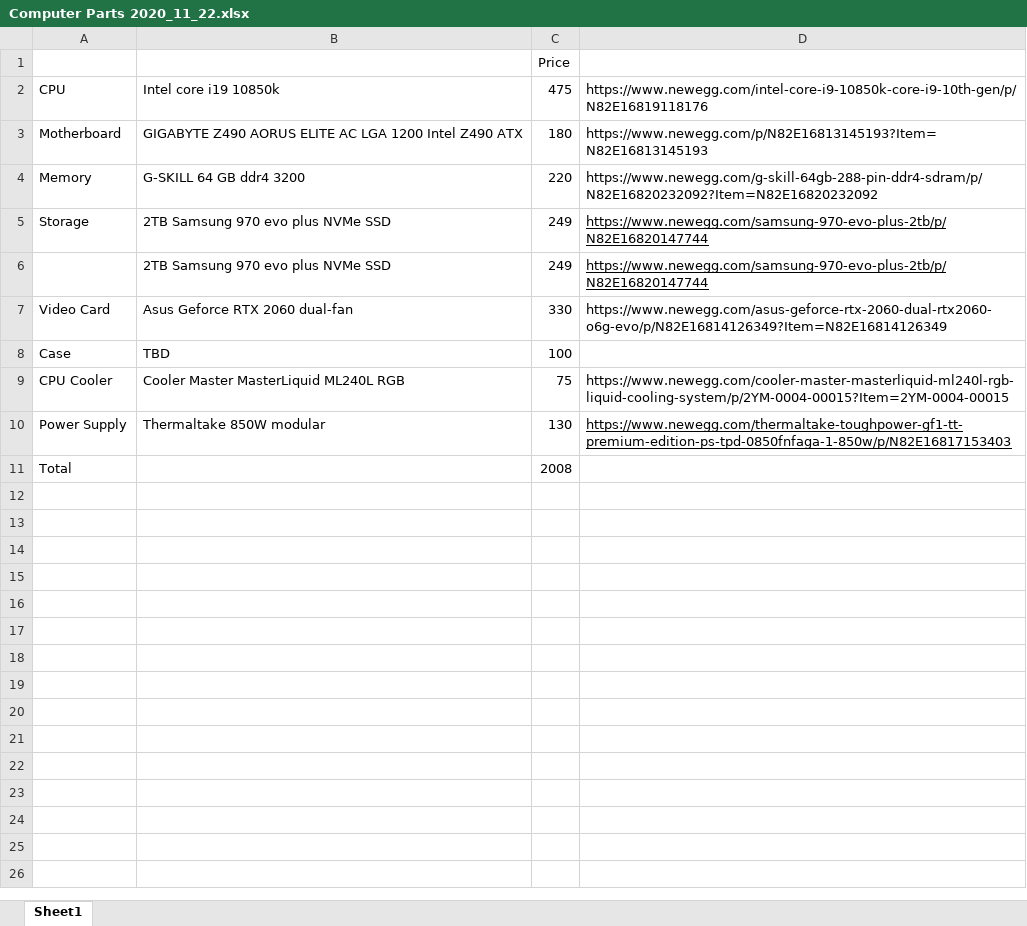
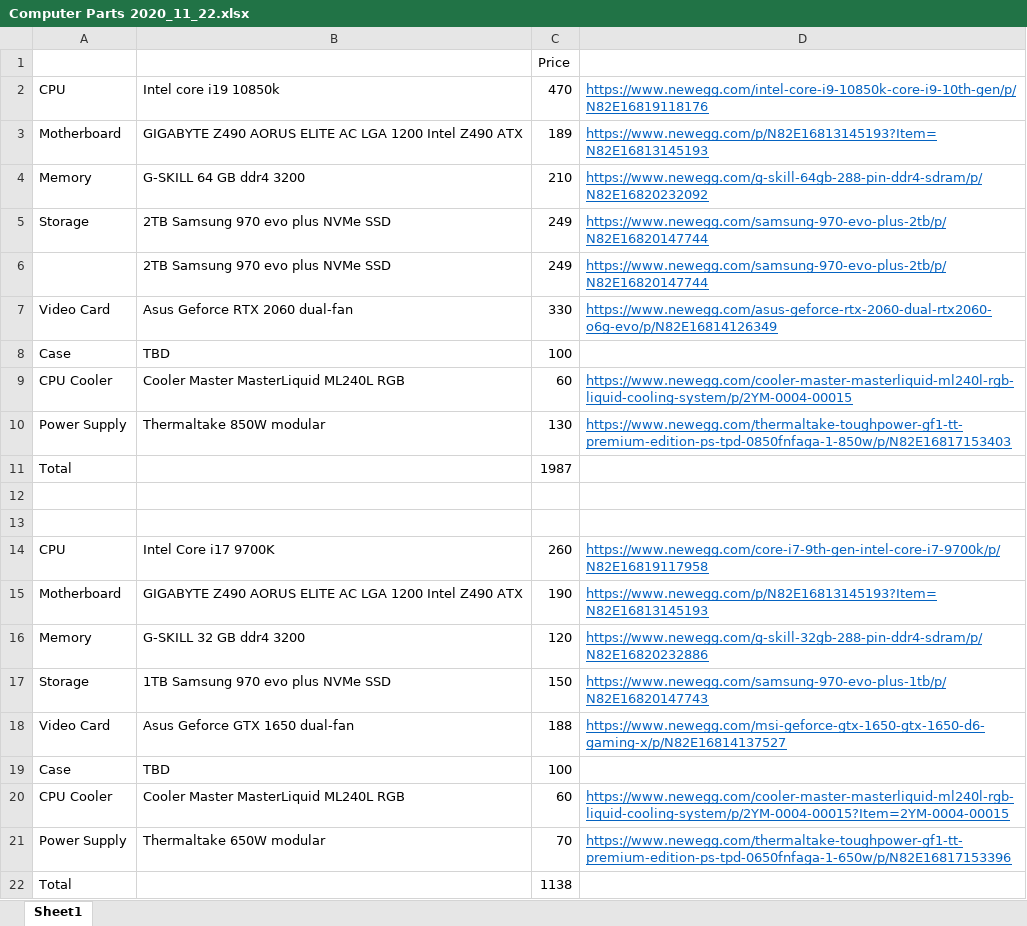
Before and after one commit to sheikyabooti/notes, an Excel workbook: guides/Computer Parts 2020_11_22.xlsx, sheet Sheet1, drawn as a sheet; values as stored, in another font and other column widths than the file's, no borders; the diff names each change by its address in the sheet, - before the commit and + after, or states it on an @@ line.

Commit message:
pricing for 2nd computer

```diff
--- a/guides/Computer Parts 2020_11_22.xlsx (sheet Sheet1)
+++ b/guides/Computer Parts 2020_11_22.xlsx (sheet Sheet1)
-C2: 475
+C2: 470
-D2:D7 text colour: black
+D2:D7 text colour: #0563C1
-D2:D4 underline: off
+D2:D4 underline: on
-C3: 180
+C3: 189
-C4: 220
+C4: 210
-D4: https://www.newegg.com/g-skill-64gb-288-pin-ddr4-sdram/p/N82E16820232092?Item=N82E16820232092
+D4: https://www.newegg.com/g-skill-64gb-288-pin-ddr4-sdram/p/N82E16820232092
-D7: https://www.newegg.com/asus-geforce-rtx-2060-dual-rtx2060-o6g-evo/p/N82E16814126349?Item=N82E16814126349
+D7: https://www.newegg.com/asus-geforce-rtx-2060-dual-rtx2060-o6g-evo/p/N82E16814126349
-D7 underline: off
+D7 underline: on
-C9: 75
+C9: 60
-D9: https://www.newegg.com/cooler-master-masterliquid-ml240l-rgb-liquid-cooling-system/p/2YM-0004-00015?Item=2YM-0004-00015
+D9: https://www.newegg.com/cooler-master-masterliquid-ml240l-rgb-liquid-cooling-system/p/2YM-0004-00015
-D9:D10 text colour: black
+D9:D10 text colour: #0563C1
-D9 underline: off
+D9 underline: on
-C11: 2008
+C11: 1987
+row 12: (empty)
+row 13: (empty)
+row 14: CPU | Intel Core i17 9700K | 260 | https://www.newegg.com/core-i7-9th-gen-intel-core-i7-9700k/p/N82E16819117958
+row 15: Motherboard | GIGABYTE Z490 AORUS ELITE AC LGA 1200 Intel Z490 ATX | 190 | https://www.newegg.com/p/N82E16813145193?Item=N82E16813145193
+row 16: Memory | G-SKILL 32 GB ddr4 3200 | 120 | https://www.newegg.com/g-skill-32gb-288-pin-ddr4-sdram/p/N82E16820232886
+row 17: Storage | 1TB Samsung 970 evo plus NVMe SSD | 150 | https://www.newegg.com/samsung-970-evo-plus-1tb/p/N82E16820147743
+row 18: Video Card | Asus Geforce GTX 1650 dual-fan | 188 | https://www.newegg.com/msi-geforce-gtx-1650-gtx-1650-d6-gaming-x/p/N82E16814137527
+row 19: Case | TBD | 100
+row 20: CPU Cooler | Cooler Master MasterLiquid ML240L RGB | 60 | https://www.newegg.com/cooler-master-masterliquid-ml240l-rgb-liquid-cooling-system/p/2YM-0004-00015?Item=2YM-0004-00015
+row 21: Power Supply | Thermaltake 650W modular | 70 | https://www.newegg.com/thermaltake-toughpower-gf1-tt-premium-edition-ps-tpd-0650fnfaga-1-650w/p/N82E16817153396
+row 22: Total |  | 1138
```
Also changed, not shown: 1 other file.
